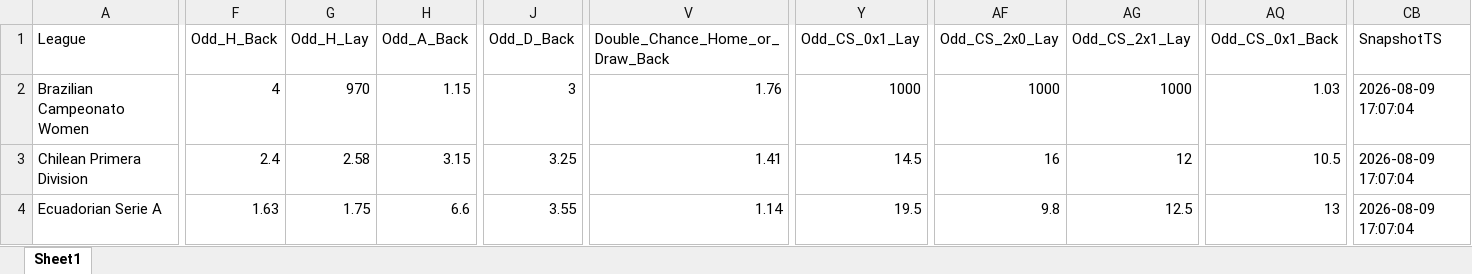
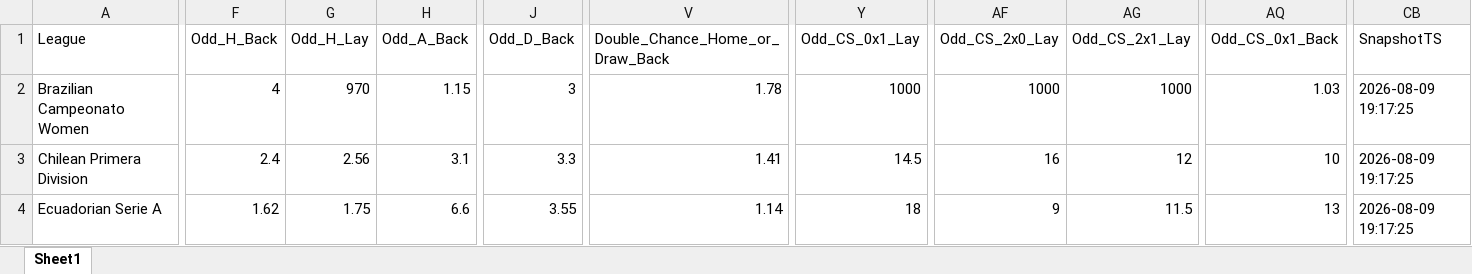
Before and after one commit to mtprado88/jogos_betfair, an Excel workbook: Jogos_do_Dia_Betfair_Back_Lay_2026-08-11.xlsx, sheet Sheet1, drawn as a sheet; only a part is shown, gaps mark what is left out; values as stored, in another font and other column widths than the file's, no borders; the diff covers the shown part only; the diff names each change by its address in the sheet, - before the commit and + after, or states it on an @@ line.

Commit message:
Atualizando o arquivo XLSX

```diff
--- a/Jogos_do_Dia_Betfair_Back_Lay_2026-08-11.xlsx (sheet Sheet1)
+++ b/Jogos_do_Dia_Betfair_Back_Lay_2026-08-11.xlsx (sheet Sheet1)
-V2 (Double_Chance_Home_or_Draw_Back): 1.76
+V2 (Double_Chance_Home_or_Draw_Back): 1.78
-CB2:CB4 (SnapshotTS): 2026-08-09 17:07:04
+CB2:CB4 (SnapshotTS): 2026-08-09 19:17:25
-G3 (Odd_H_Lay): 2.58
+G3 (Odd_H_Lay): 2.56
-H3 (Odd_A_Back): 3.15
+H3 (Odd_A_Back): 3.1
-J3 (Odd_D_Back): 3.25
+J3 (Odd_D_Back): 3.3
-AQ3 (Odd_CS_0x1_Back): 10.5
+AQ3 (Odd_CS_0x1_Back): 10
-F4 (Odd_H_Back): 1.63
+F4 (Odd_H_Back): 1.62
-Y4 (Odd_CS_0x1_Lay): 19.5
+Y4 (Odd_CS_0x1_Lay): 18
-AF4 (Odd_CS_2x0_Lay): 9.8
+AF4 (Odd_CS_2x0_Lay): 9
-AG4 (Odd_CS_2x1_Lay): 12.5
+AG4 (Odd_CS_2x1_Lay): 11.5
```
Also changed, not shown: 52 edited cells elsewhere in this sheet.
